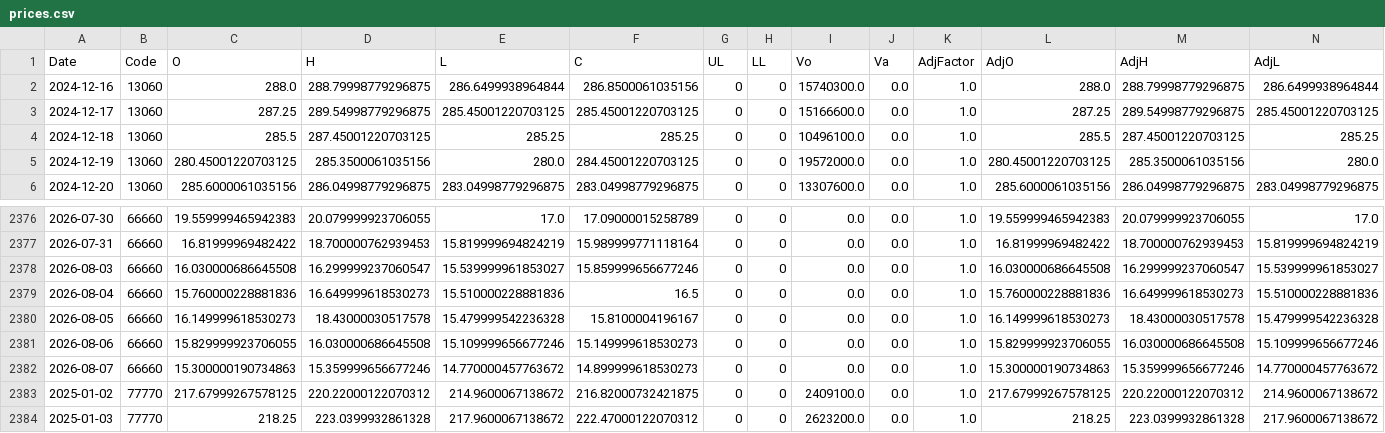
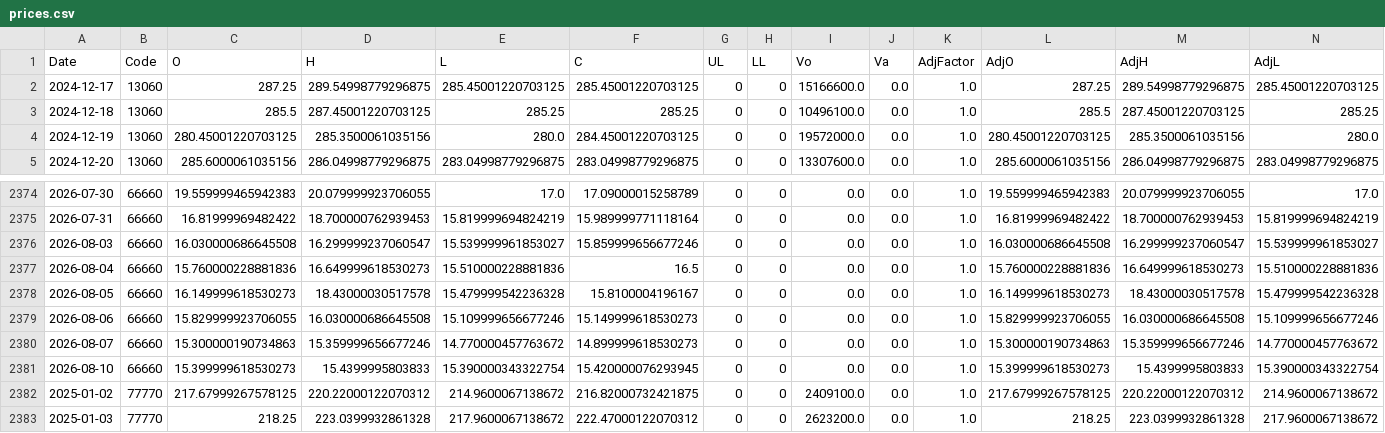
Before and after one commit to fireworkskomatsu-dotcom/weather_ai, a CSV file: prices.csv, drawn as a sheet; only a part is shown, gaps mark what is left out; removed rows and columns are numbered as before the commit, all else as after; rows hold the shown columns only; the diff covers the shown part only; the diff names each change by its address in the sheet, - before the commit and + after, or states it on an @@ line.

```diff
--- a/prices.csv
+++ b/prices.csv
-row 2: 2024-12-16 | 13060 | 288.0 | 288.79998779296875 | 286.6499938964844 | 286.8500061035156 | 0 | 0 | 15740300.0 | 0.0 | 1.0 | 288.0 | 288.79998779296875 | 286.6499938964844
+row 2381: 2026-08-10 | 66660 | 15.399999618530273 | 15.4399995803833 | 15.390000343322754 | 15.420000076293945 | 0 | 0 | 0.0 | 0.0 | 1.0 | 15.399999618530273 | 15.4399995803833 | 15.390000343322754
```
Also changed, not shown: 4 added rows, 5 removed rows and 15 edited cells elsewhere in this file, history.csv, 2 other files.
